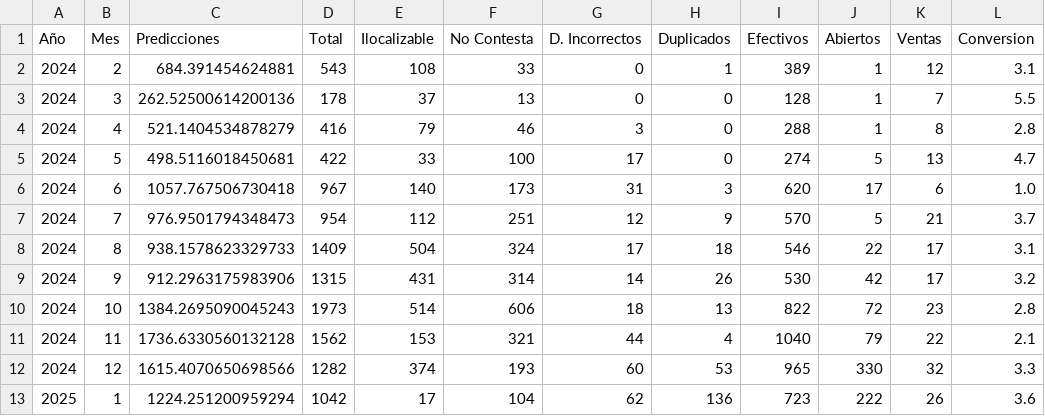
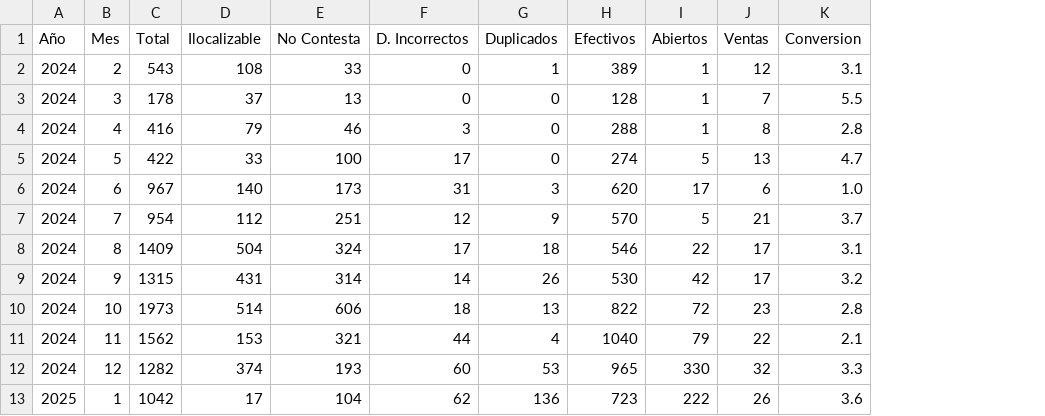
Before and after one commit to Andyr3516/Regression_lineal_simple_A5, a CSV file: Actividad 5.1/leads_reales_limpio.csv, drawn as a sheet; only a part is shown; the diff names each change by its address in the sheet, - before the commit and + after, or states it on an @@ line.

```diff
--- a/Actividad 5.1/leads_reales_limpio.csv
+++ b/Actividad 5.1/leads_reales_limpio.csv
-column C (Predicciones), rows 2-13: 684.391454624881 | 262.52500614200136 | 521.1404534878279 | 498.5116018450681 | 1057.767506730418 | 976.9501794348473 | 938.1578623329733 | 912.2963175983906 | 1384.2695090045243 | 1736.6330560132128 | 1615.4070650698566 | 1224.251200959294
```
